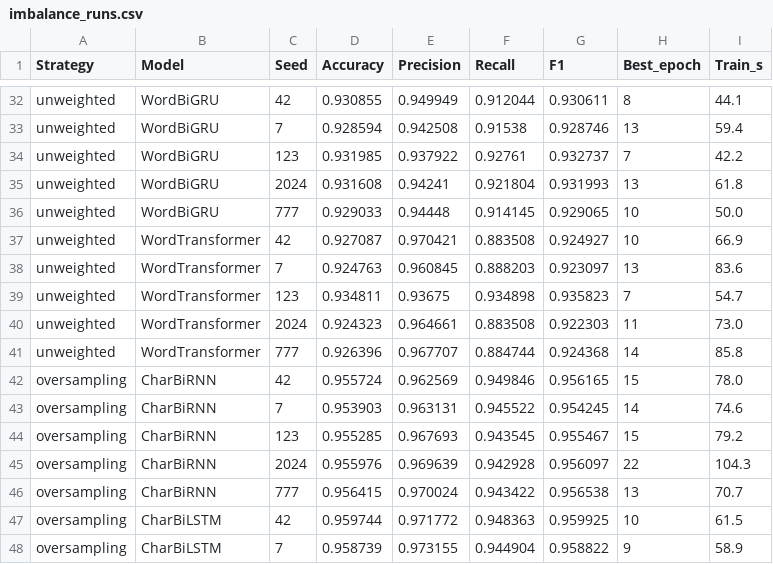
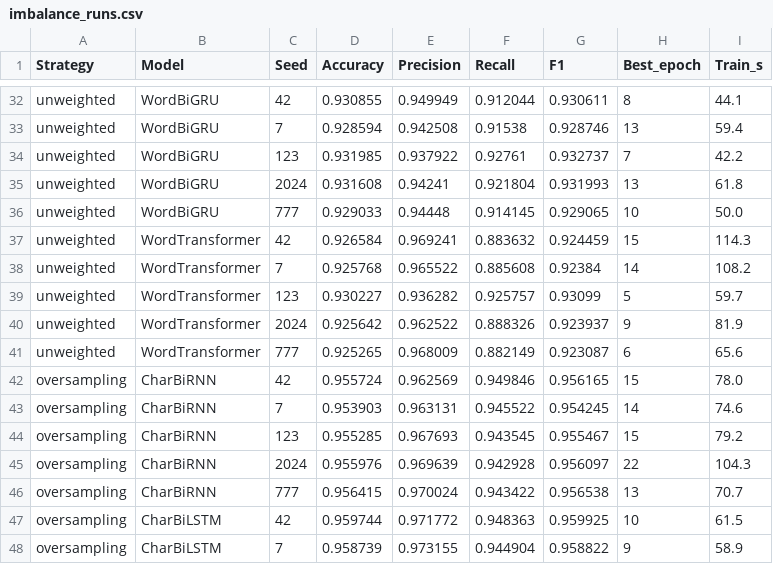
Before and after one commit to ericks-rs/indonesian-name-gender, a CSV file: results/tables/imbalance_protocol/imbalance_runs.csv, drawn as a sheet; only a part is shown, gaps mark what is left out; the diff covers the shown part only.

```diff
--- a/results/tables/imbalance_protocol/imbalance_runs.csv
+++ b/results/tables/imbalance_protocol/imbalance_runs.csv
@@ -36,7 +36,7 @@ unweighted,WordBiGRU,2024,0.931608,0.94241,0.921804,0.931993,13,61.8
 unweighted,WordBiGRU,777,0.929033,0.94448,0.914145,0.929065,10,50.0
-unweighted,WordTransformer,42,0.927087,0.970421,0.883508,0.924927,10,66.9
-unweighted,WordTransformer,7,0.924763,0.960845,0.888203,0.923097,13,83.6
-unweighted,WordTransformer,123,0.934811,0.93675,0.934898,0.935823,7,54.7
-unweighted,WordTransformer,2024,0.924323,0.964661,0.883508,0.922303,11,73.0
-unweighted,WordTransformer,777,0.926396,0.967707,0.884744,0.924368,14,85.8
+unweighted,WordTransformer,42,0.926584,0.969241,0.883632,0.924459,15,114.3
+unweighted,WordTransformer,7,0.925768,0.965522,0.885608,0.92384,14,108.2
+unweighted,WordTransformer,123,0.930227,0.936282,0.925757,0.93099,5,59.7
+unweighted,WordTransformer,2024,0.925642,0.962522,0.888326,0.923937,9,81.9
+unweighted,WordTransformer,777,0.925265,0.968009,0.882149,0.923087,6,65.6
 oversampling,CharBiRNN,42,0.955724,0.962569,0.949846,0.956165,15,78.0
```
Also changed, not shown: 148 edited cells elsewhere in this file, results/final/40_imbalance_protocol/paired_runs.csv, results/final/40_imbalance_protocol/per_model_paired.csv, 16 other files.
